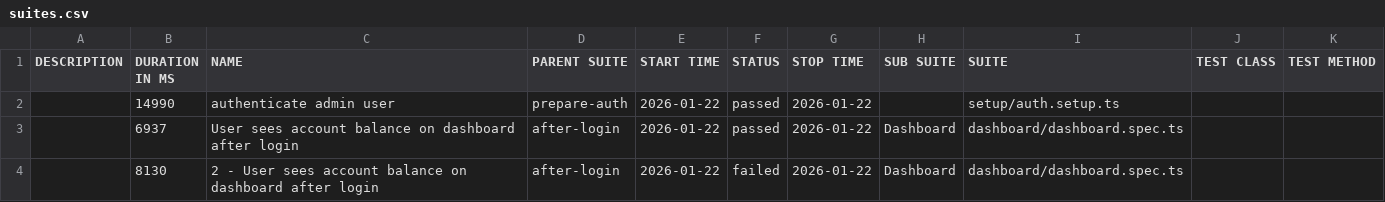
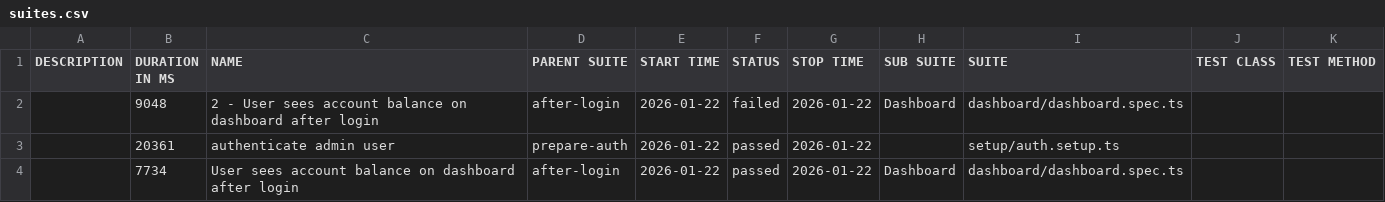
Before and after one commit to bbt-pareshk/autopilotqa_playwright, a CSV file: data/suites.csv, drawn as a sheet.

```diff
--- a/data/suites.csv
+++ b/data/suites.csv
@@ -1,4 +1,4 @@
 "DESCRIPTION","DURATION IN MS","NAME","PARENT SUITE","START TIME","STATUS","STOP TIME","SUB SUITE","SUITE","TEST CLASS","TEST METHOD"
-"","14990","authenticate admin user","prepare-auth","2026-01-22","passed","2026-01-22","","setup/auth.setup.ts","",""
-"","6937","User sees account balance on dashboard after login","after-login","2026-01-22","passed","2026-01-22","Dashboard","dashboard/dashboard.spec.ts","",""
-"","8130","2 - User sees account balance on dashboard after login","after-login","2026-01-22","failed","2026-01-22","Dashboard","dashboard/dashboard.spec.ts","",""
+"","9048","2 - User sees account balance on dashboard after login","after-login","2026-01-22","failed","2026-01-22","Dashboard","dashboard/dashboard.spec.ts","",""
+"","20361","authenticate admin user","prepare-auth","2026-01-22","passed","2026-01-22","","setup/auth.setup.ts","",""
+"","7734","User sees account balance on dashboard after login","after-login","2026-01-22","passed","2026-01-22","Dashboard","dashboard/dashboard.spec.ts","",""
```
Also changed, not shown: 47 other files.
